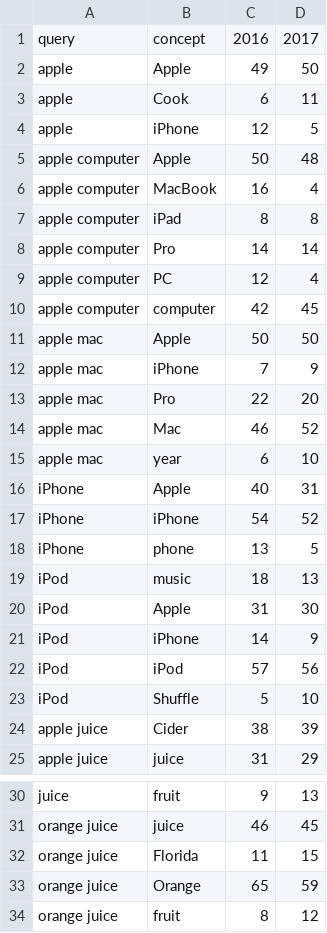
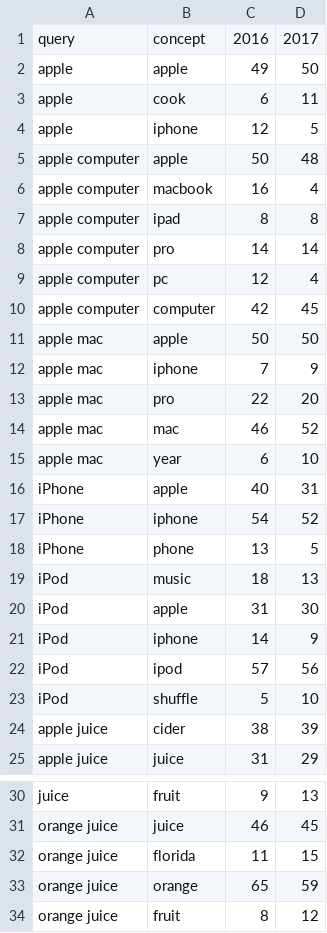
Before and after one commit to Thelordofdream/PWS, a TSV file: normal-query-concepts.tsv, drawn as a sheet; only a part is shown, gaps mark what is left out.

```diff
--- a/normal-query-concepts.tsv
+++ b/normal-query-concepts.tsv
@@ -1,25 +1,25 @@
 query	concept	2016	2017
-apple	Apple	49	50
-apple	Cook	6	11
-apple	iPhone	12	5
-apple computer	Apple	50	48
-apple computer	MacBook	16	4
-apple computer	iPad	8	8
-apple computer	Pro	14	14
-apple computer	PC	12	4
+apple	apple	49	50
+apple	cook	6	11
+apple	iphone	12	5
+apple computer	apple	50	48
+apple computer	macbook	16	4
+apple computer	ipad	8	8
+apple computer	pro	14	14
+apple computer	pc	12	4
 apple computer	computer	42	45
-apple mac	Apple	50	50
-apple mac	iPhone	7	9
-apple mac	Pro	22	20
-apple mac	Mac	46	52
+apple mac	apple	50	50
+apple mac	iphone	7	9
+apple mac	pro	22	20
+apple mac	mac	46	52
 apple mac	year	6	10
-iPhone	Apple	40	31
-iPhone	iPhone	54	52
+iPhone	apple	40	31
+iPhone	iphone	54	52
 iPhone	phone	13	5
 iPod	music	18	13
-iPod	Apple	31	30
-iPod	iPhone	14	9
-iPod	iPod	57	56
-iPod	Shuffle	5	10
-apple juice	Cider	38	39
+iPod	apple	31	30
+iPod	iphone	14	9
+iPod	ipod	57	56
+iPod	shuffle	5	10
+apple juice	cider	38	39
 apple juice	juice	31	29
@@ -31,4 +31,4 @@ juice	fruit	9	13
 orange juice	juice	46	45
-orange juice	Florida	11	15
-orange juice	Orange	65	59
+orange juice	florida	11	15
+orange juice	orange	65	59
 orange juice	fruit	8	12
```
Also changed, not shown: similarity-matrix-concept.tsv, 1 other file.
